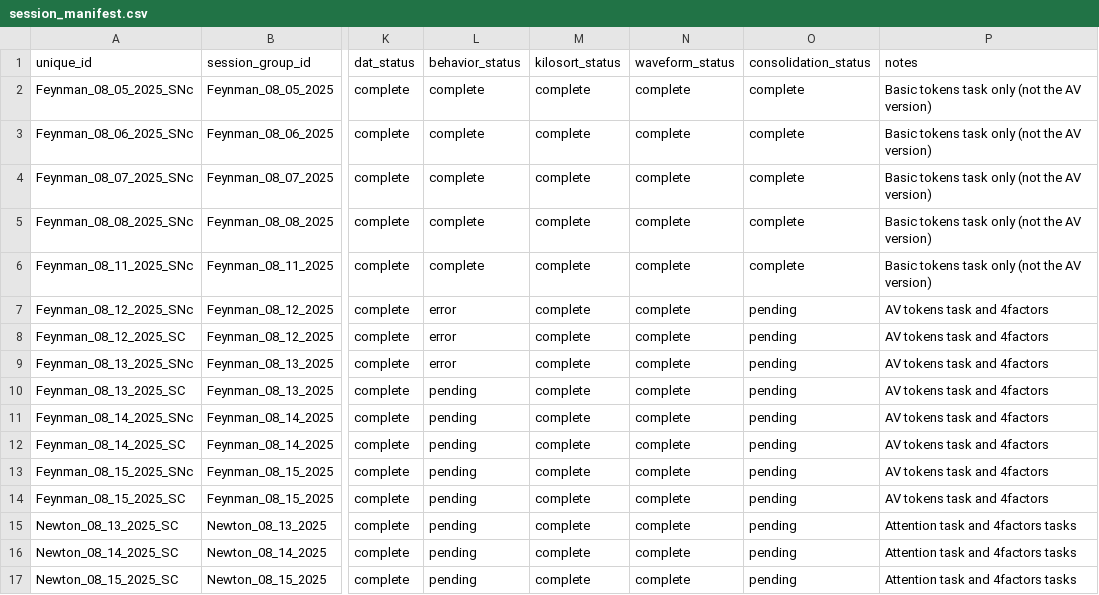
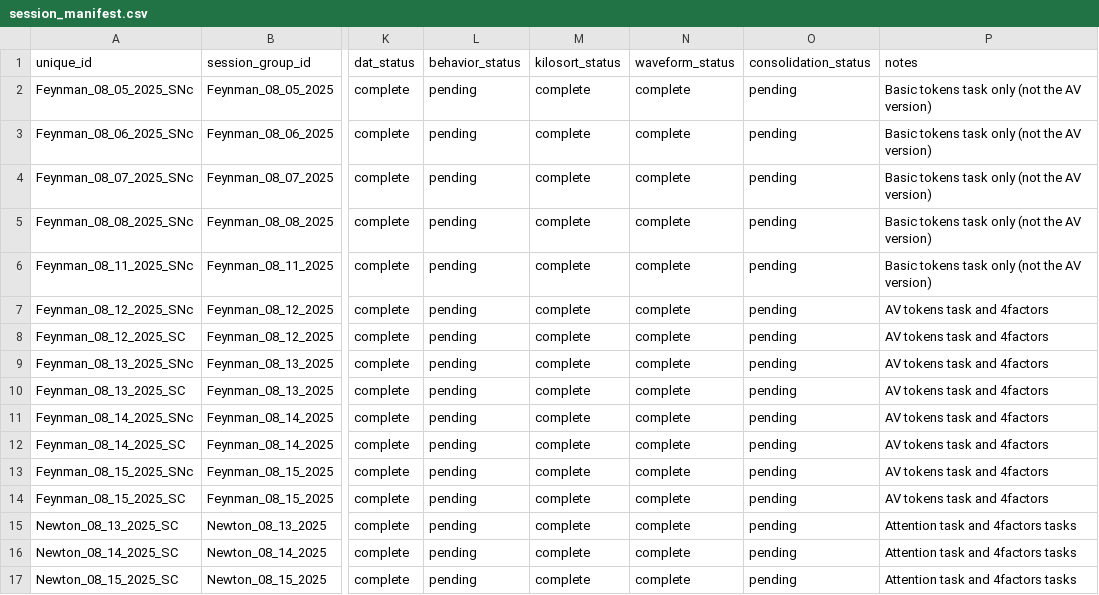
Before and after one commit to jamespherman/neuro-preprocessing-pipeline, a CSV file: config/session_manifest.csv, drawn as a sheet; only a part is shown, gaps mark what is left out; the diff names each change by its address in the sheet, - before the commit and + after, or states it on an @@ line.

Commit message:
Update session_manifest.csv

```diff
--- a/config/session_manifest.csv
+++ b/config/session_manifest.csv
-L2:L6 (behavior_status): complete
+L2:L6 (behavior_status): pending
-O2:O6 (consolidation_status): complete
+O2:O6 (consolidation_status): pending
-L7:L9 (behavior_status): error
+L7:L9 (behavior_status): pending
```
